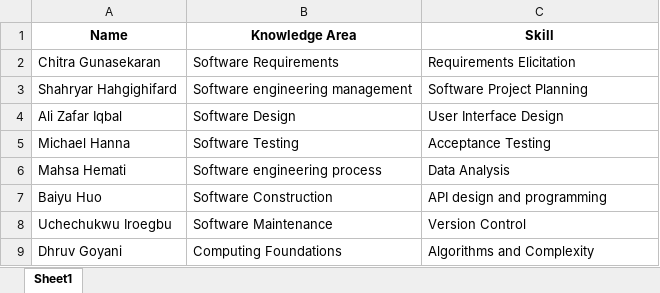
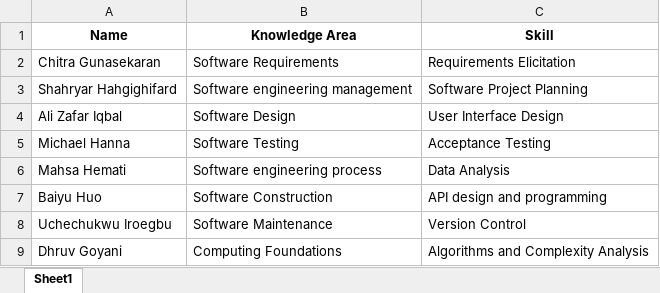
Before and after one commit to BoyuHuo/SESTOPIA, an Excel workbook: documents/SOEN 6011 Skill Selection Sheet.xlsx, sheet Sheet1, drawn as a sheet; values as stored, in another font and other column widths than the file's, no borders; the diff names each change by its address in the sheet, - before the commit and + after, or states it on an @@ line.

Commit message:
Minor changes to documentation

```diff
--- a/documents/SOEN 6011 Skill Selection Sheet.xlsx (sheet Sheet1)
+++ b/documents/SOEN 6011 Skill Selection Sheet.xlsx (sheet Sheet1)
-C9 (Skill): Algorithms and Complexity
+C9 (Skill): Algorithms and Complexity Analysis
```
Also changed, not shown: 1 other file.
